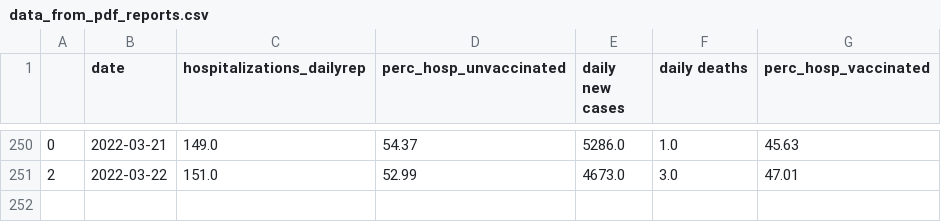
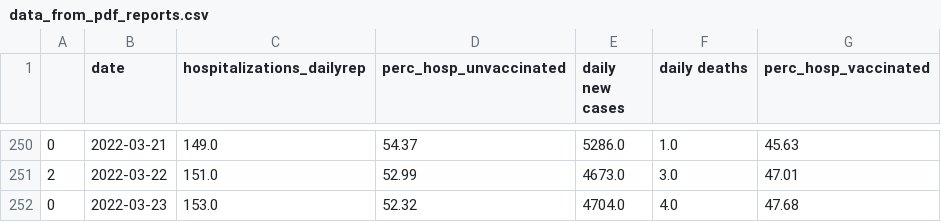
Before and after one commit to GeoMich/covid_cyprus, a CSV file: data/data_from_pdf_reports.csv, drawn as a sheet; only a part is shown, gaps mark what is left out.

```diff
--- a/data/data_from_pdf_reports.csv
+++ b/data/data_from_pdf_reports.csv
@@ -251 +251,2 @@
 2,2022-03-22,151.0,52.99,4673.0,3.0,47.01
+0,2022-03-23,153.0,52.32,4704.0,4.0,47.68
```
Also changed, not shown: data/database_url_reports.csv, data/dataset_extented.csv, 1 other file.
